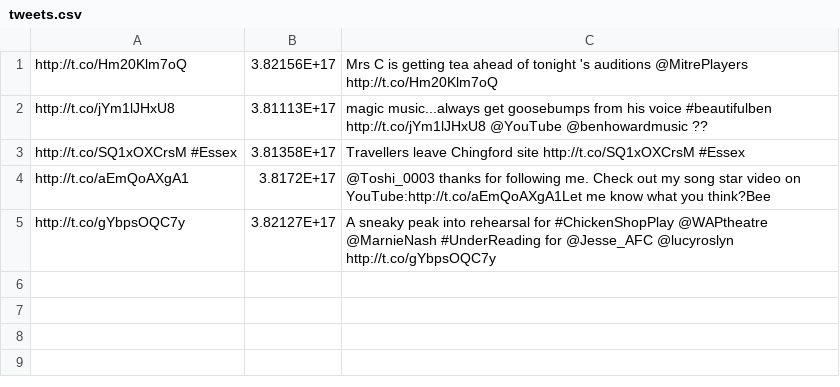
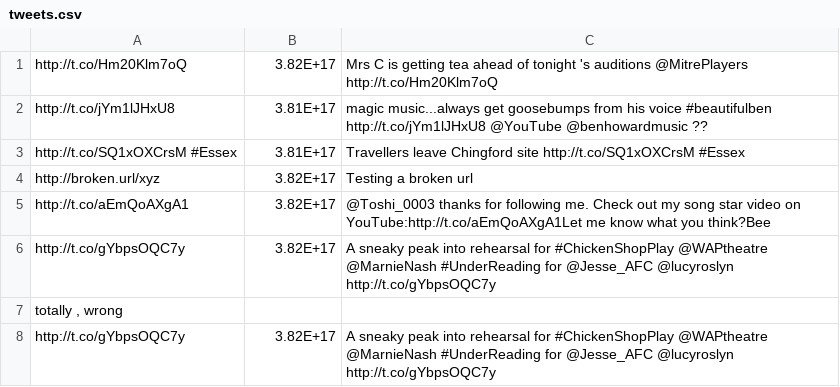
Before and after one commit to nickmalleson/surf, a CSV file: projects/twitter_youtube/tweets.csv, drawn as a sheet.

```diff
--- a/projects/twitter_youtube/tweets.csv
+++ b/projects/twitter_youtube/tweets.csv
@@ -1,5 +1,8 @@
-http://t.co/Hm20Klm7oQ,3.82156E+17,Mrs C is getting tea ahead of tonight 's auditions @MitrePlayers http://t.co/Hm20Klm7oQ
-http://t.co/jYm1lJHxU8,3.81113E+17,magic music...always get goosebumps from his voice #beautifulben http://t.co/jYm1lJHxU8 @YouTube @benhowardmusic ??
-http://t.co/SQ1xOXCrsM #Essex,3.81358E+17,Travellers leave Chingford site http://t.co/SQ1xOXCrsM #Essex
-http://t.co/aEmQoAXgA1,3.8172E+17,@Toshi_0003 thanks for following me. Check out my song  star  video on YouTube:http://t.co/aEmQoAXgA1Let me know what you think?Bee
-http://t.co/gYbpsOQC7y,3.82127E+17,A sneaky peak into rehearsal for #ChickenShopPlay @WAPtheatre  @MarnieNash #UnderReading for @Jesse_AFC @lucyroslyn http://t.co/gYbpsOQC7y
+http://t.co/Hm20Klm7oQ,3.82E+17,Mrs C is getting tea ahead of tonight 's auditions @MitrePlayers http://t.co/Hm20Klm7oQ
+http://t.co/jYm1lJHxU8,3.81E+17,magic music...always get goosebumps from his voice #beautifulben http://t.co/jYm1lJHxU8 @YouTube @benhowardmusic ??
+http://t.co/SQ1xOXCrsM #Essex,3.81E+17,Travellers leave Chingford site http://t.co/SQ1xOXCrsM #Essex
+http://broken.url/xyz,3.82E+17,Testing a broken url
+http://t.co/aEmQoAXgA1,3.82E+17,@Toshi_0003 thanks for following me. Check out my song  star  video on YouTube:http://t.co/aEmQoAXgA1Let me know what you think?Bee
+http://t.co/gYbpsOQC7y,3.82E+17,A sneaky peak into rehearsal for #ChickenShopPlay @WAPtheatre  @MarnieNash #UnderReading for @Jesse_AFC @lucyroslyn http://t.co/gYbpsOQC7y
+"totally , wrong",,
+http://t.co/gYbpsOQC7y,3.82E+17,A sneaky peak into rehearsal for #ChickenShopPlay @WAPtheatre  @MarnieNash #UnderReading for @Jesse_AFC @lucyroslyn http://t.co/gYbpsOQC7y
```
Also changed, not shown: projects/twitter_youtube/output.csv, 1 other file.
